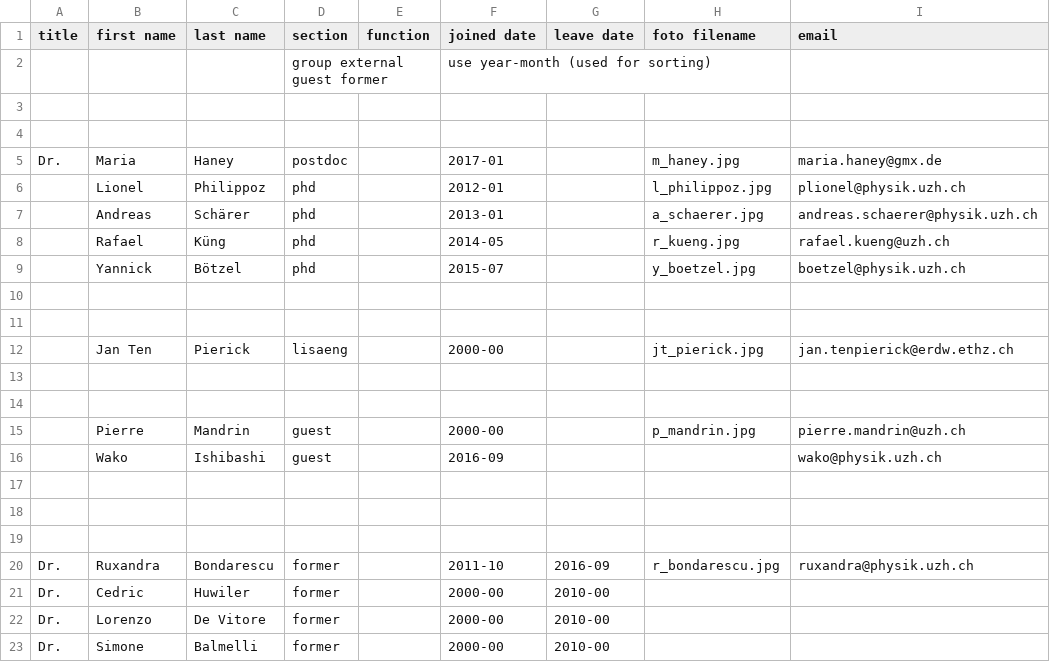
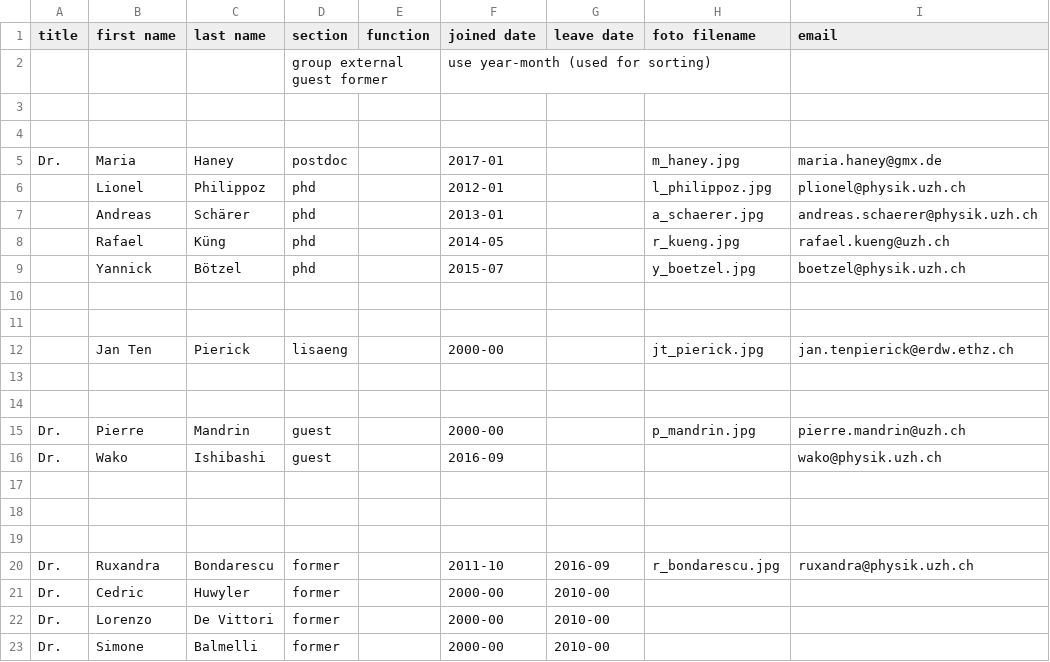
Before and after one commit to AstroPhysicsUZH/group_homepage, a CSV file: people/people.csv, drawn as a sheet; only a part is shown; the diff names each change by its address in the sheet, - before the commit and + after, or states it on an @@ line.

Commit message:
updated news and people

```diff
--- a/people/people.csv
+++ b/people/people.csv
-A15:A16 (title): (empty)
+A15:A16 (title): Dr.
-C21 (last name): Huwiler
+C21 (last name): Huwyler
-C22 (last name): De Vitore
+C22 (last name): De Vittori
```
Also changed, not shown: 2 other files.
